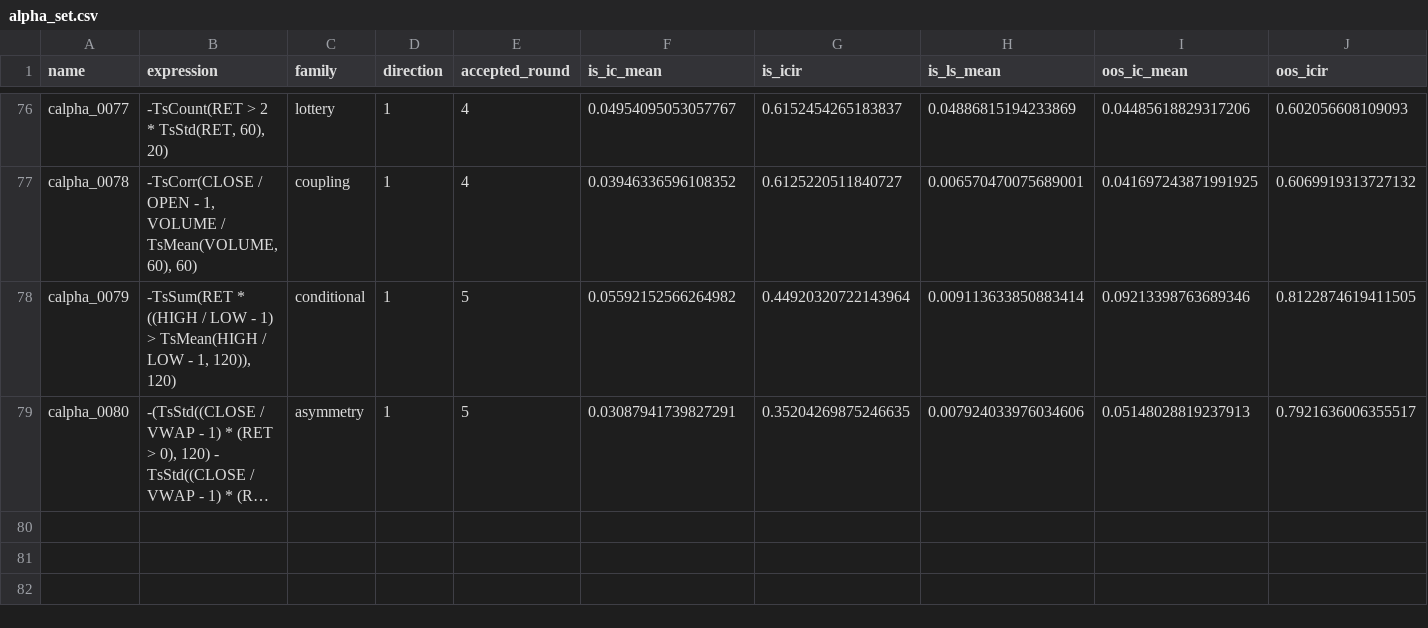
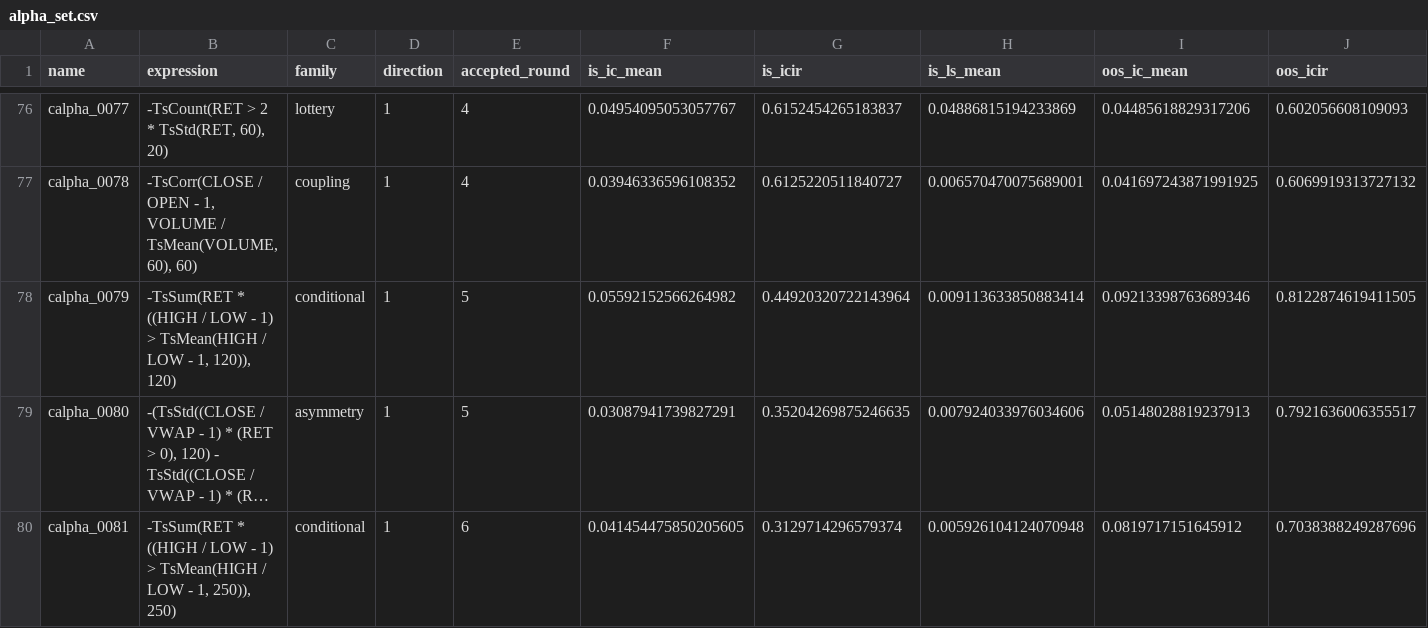
Before and after one commit to NeoSPQR404/alphas-exploration, a CSV file: results/mining/sets/canonical/alpha_set.csv, drawn as a sheet; only a part is shown, gaps mark what is left out; long unchanged cells end in …; rows hold the shown columns only; the diff names each change by its address in the sheet, - before the commit and + after, or states it on an @@ line.

```diff
--- a/results/mining/sets/canonical/alpha_set.csv
+++ b/results/mining/sets/canonical/alpha_set.csv
+row 80: calpha_0081 | -TsSum(RET * ((HIGH / LOW - 1) > TsMean(HIGH / LOW - 1, 250)), 250) | conditional | 1 | 6 | 0.041454475850205605 | 0.3129714296579374 | 0.005926104124070948 | 0.0819717151645912 | 0.7038388249287696
```
Also changed, not shown: 6 other files.
